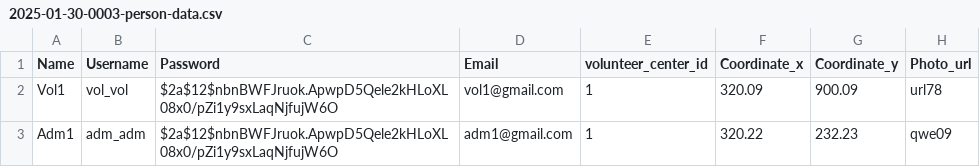
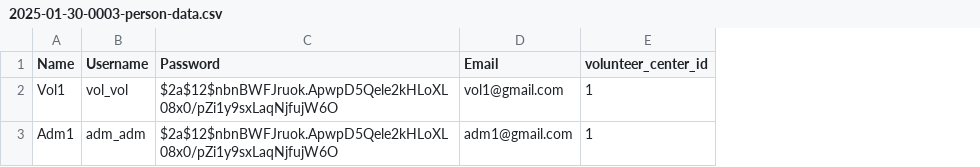
Before and after one commit to Exo03/Android-Bootcamp-2025-Backend, a CSV file: src/main/resources/db.changelog/data/csv/2025-01-30-0003-person-data.csv, drawn as a sheet; the diff names each change by its address in the sheet, - before the commit and + after, or states it on an @@ line.

```diff
--- a/src/main/resources/db.changelog/data/csv/2025-01-30-0003-person-data.csv
+++ b/src/main/resources/db.changelog/data/csv/2025-01-30-0003-person-data.csv
-column F (Coordinate_x), rows 2-3: 320.09 | 320.22
-column G (Coordinate_y), rows 2-3: 900.09 | 232.23
-column H (Photo_url), rows 2-3: url78 | qwe09
```
Also changed, not shown: 9 other files.
